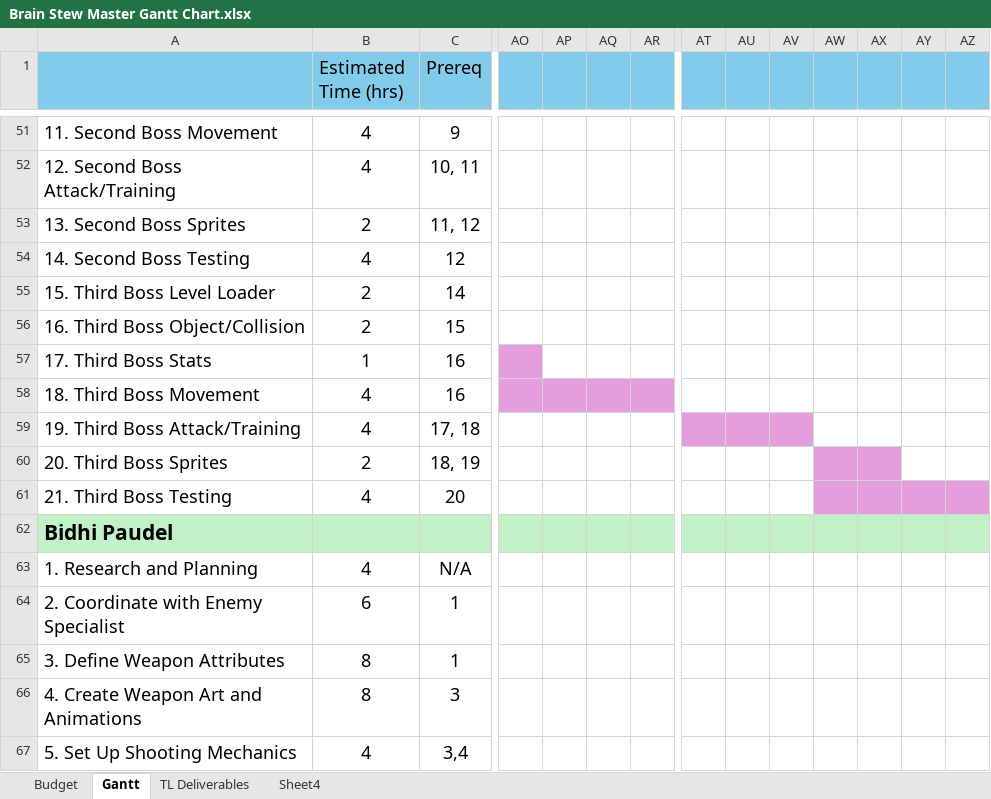
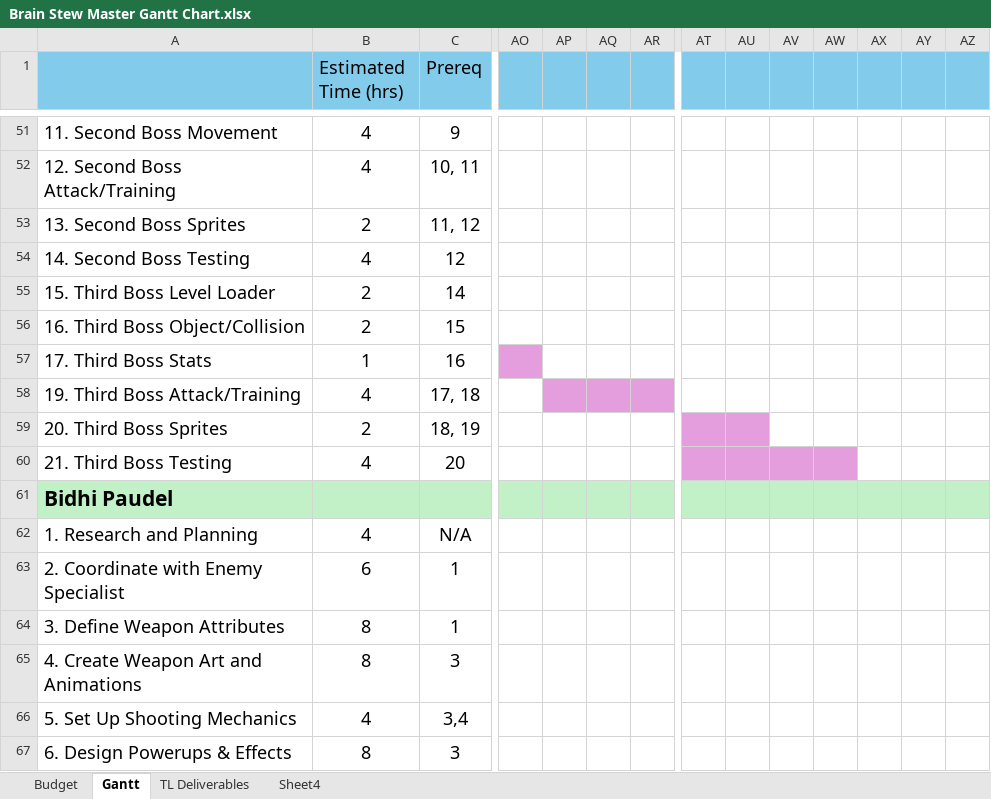
Before and after one commit to CorylC/CS383BrainstewGame, an Excel workbook: 383Game/Doc/Brain Stew Master Gantt Chart.xlsx, sheet Gantt, drawn as a sheet; only a part is shown, gaps mark what is left out; the shorter side is filled out with more unchanged rows; values as stored, in another font and other column widths than the file's, no borders; removed rows and columns are numbered as before the commit, all else as after; rows hold the shown columns only; the diff names each change by its address in the sheet, - before the commit and + after, or states it on an @@ line.

Commit message:
Updated Master Gantt
Deleted the old file that was an old version, added the new one

```diff
--- a/383Game/Doc/Brain Stew Master Gantt Chart.xlsx (sheet Gantt)
+++ b/383Game/Doc/Brain Stew Master Gantt Chart.xlsx (sheet Gantt)
-row 58: 18. Third Boss Movement | 4 | 16
-AP58:AR58 fill: none
+AP58:AR58 fill: #E59EDD
-AT58:AV58 fill: #E59EDD
+AT58:AV58 fill: none
-AT59:AU59 fill: none
+AT59:AU59 fill: #E59EDD
-AW59:AX59 fill: #E59EDD
+AW59:AX59 fill: none
-AT60:AV60 fill: none
+AT60:AV60 fill: #E59EDD
-AX60:AZ60 fill: #E59EDD
+AX60:AZ60 fill: none
```
Also changed, not shown: sheet Budget.
